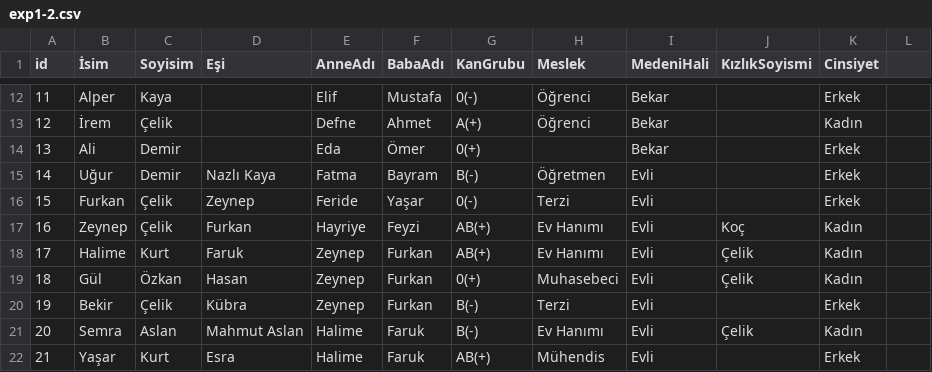
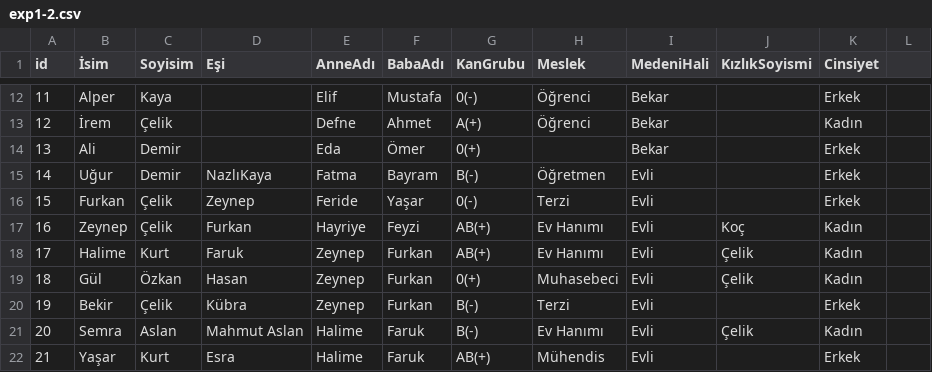
Before and after one commit to sencanmustafa/familyTree, a CSV file: ConsoleUI/exp1-2.csv, drawn as a sheet; only a part is shown, gaps mark what is left out.

```diff
--- a/ConsoleUI/exp1-2.csv
+++ b/ConsoleUI/exp1-2.csv
@@ -14,3 +14,3 @@ id;İsim;Soyisim;Eşi;AnneAdı;BabaAdı;KanGrubu;Meslek;MedeniHali;KızlıkSoyis
 13;Ali;Demir;;Eda;Ömer;0(+);;Bekar;;Erkek
-14;Uğur;Demir;Nazlı Kaya;Fatma;Bayram;B(-);Öğretmen;Evli;;Erkek
+14;Uğur;Demir;NazlıKaya;Fatma;Bayram;B(-);Öğretmen;Evli;;Erkek
 15;Furkan;Çelik;Zeynep;Feride;Yaşar;0(-);Terzi;Evli;;Erkek
```
Also changed, not shown: 2 other files.
